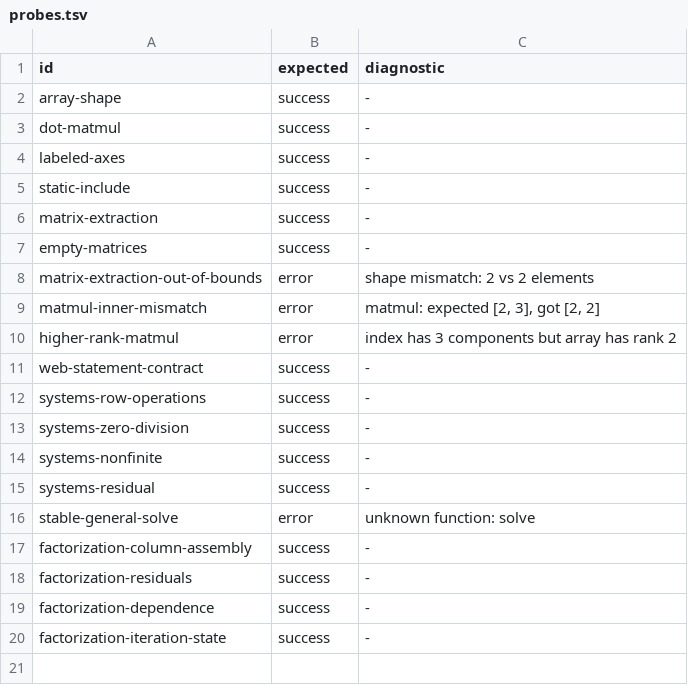
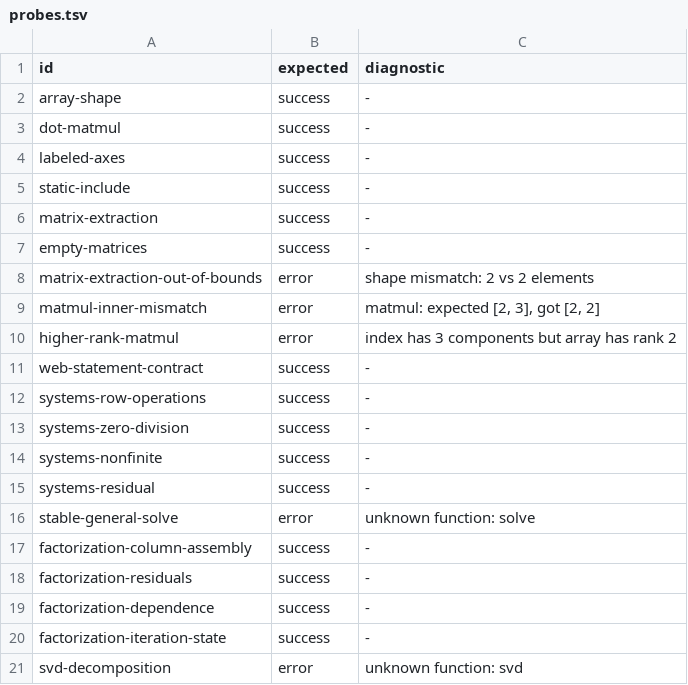
Before and after one commit to sw-ml-study/demo-linear-algebra, a TSV file: catalog/probes.tsv, drawn as a sheet.

Commit message:
Constrain LA16 behind stable ordered SVD blocker
Add the minimal svd(A) probe and pin MLPL v0.20.0's exact unknown-function diagnostic. Promote only the SVD-specific scope of B3; keep bounded LA14 Gram-Schmidt and LA15 power iteration independent of general QR/eigen requests.

Publish LA16 as a visible blocked curriculum leaf rather than supplying hand-authored factors or unstable A^T A deflation. Define upstream acceptance for thin rectangular shapes, descending singular values, paired signs, repeated and zero singular values, structured errors, independent residuals, and monotone rank-k reconstruction.

Update blocker/capability ledgers, README, syllabus, catalogs, generated learning path, and audits. Full gate passed: 20 probes, 16 CLI programs, 83 tests, web generation, structure, assets, and curriculum checks.

```diff
--- a/catalog/probes.tsv
+++ b/catalog/probes.tsv
@@ -20 +20,2 @@ factorization-dependence	success	-
 factorization-iteration-state	success	-
+svd-decomposition	error	unknown function: svd
```
Also changed, not shown: catalog/lessons.tsv, 11 other files.
